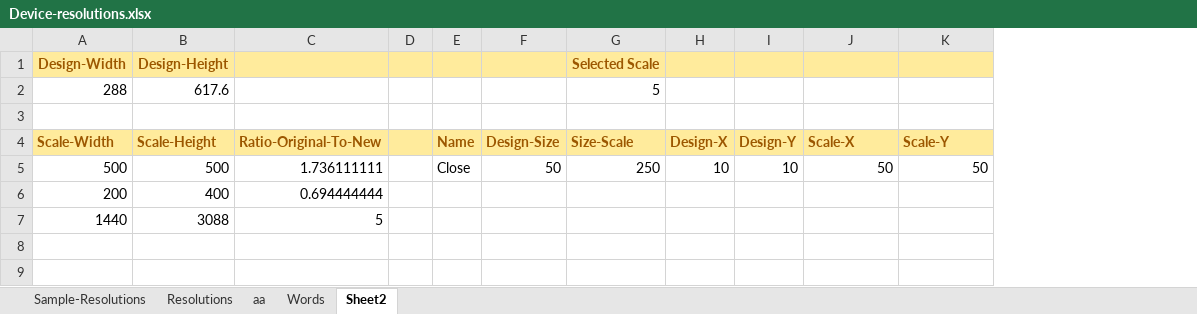
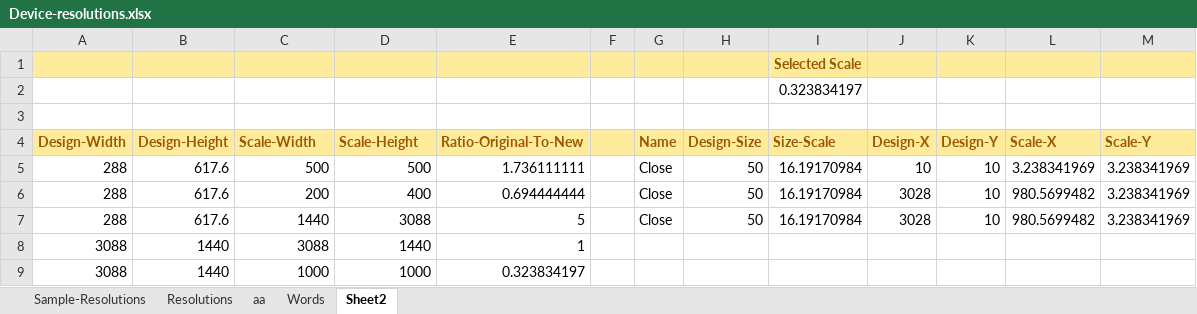
Before and after one commit to vincoss/blazor-samples, an Excel workbook: src/App_DevResources/Device-resolutions.xlsx, sheet Sheet2, drawn as a sheet; values as stored, in another font and other column widths than the file's, no borders; removed rows and columns are numbered as before the commit, all else as after; the diff names each change by its address in the sheet, - before the commit and + after, or states it on an @@ line.

```diff
--- a/src/App_DevResources/Device-resolutions.xlsx (sheet Sheet2)
+++ b/src/App_DevResources/Device-resolutions.xlsx (sheet Sheet2)
+column A (Design-Width), rows 5-7: all 288
+column B (Design-Height), rows 5-7: all 617.6
-row 1: Design-Width | Design-Height |  |  |  |  | Selected Scale
-row 2: 288 | 617.6 |  |  |  |  | 5
+row 1:  |  |  |  |  |  |  |  | Selected Scale
+row 2:  |  |  |  |  |  |  |  | 0.323834197
-I5 (Size-Scale): 250
+I5 (Size-Scale): 16.19170984
-L5 (Scale-X): 50
+L5 (Scale-X): 3.238341969
-M5 (Scale-Y): 50
+M5 (Scale-Y): 3.238341969
-G6:G7 (Name): (empty)
+G6:G7 (Name): Close
-H6:H7 (Design-Size): (empty)
+H6:H7 (Design-Size): 50
-I6:I7 (Size-Scale): (empty)
+I6:I7 (Size-Scale): 16.19170984
-J6:J7 (Design-X): (empty)
+J6:J7 (Design-X): 3028
-K6:K7 (Design-Y): (empty)
+K6:K7 (Design-Y): 10
-L6:L7 (Scale-X): (empty)
+L6:L7 (Scale-X): 980.5699482
-M6:M7 (Scale-Y): (empty)
+M6:M7 (Scale-Y): 3.238341969
+row 8: 3088 | 1440 | 3088 | 1440 | 1
+row 9: 3088 | 1440 | 1000 | 1000 | 0.323834197
```
Also changed, not shown: sheet Resolutions, formulas that keep their value, 2 other files.
